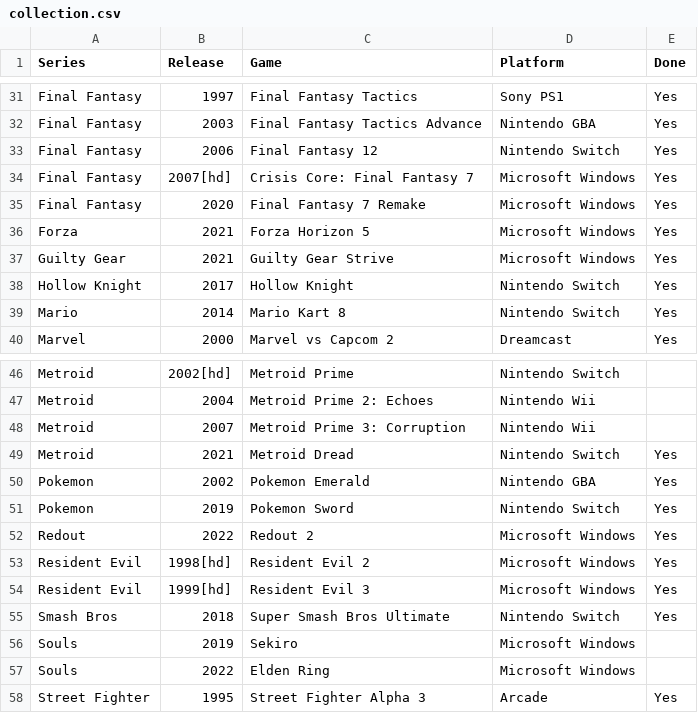
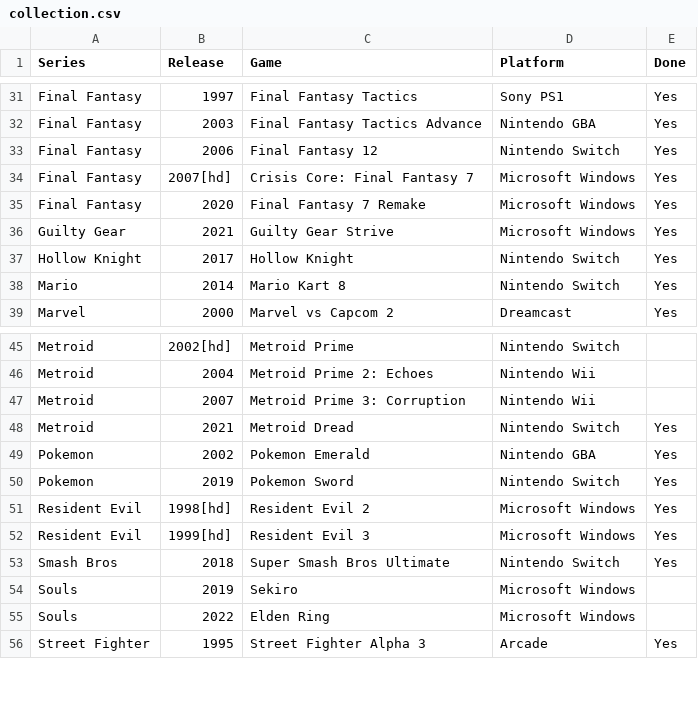
Before and after one commit to seriouslyunderappreciated/seriouslyunderappreciated.github.io, a CSV file: resources/collection.csv, drawn as a sheet; only a part is shown, gaps mark what is left out.

Commit message:
Update collection.csv

```diff
--- a/resources/collection.csv
+++ b/resources/collection.csv
@@ -35,3 +35,2 @@ Final Fantasy,2007[hd],Crisis Core: Final Fantasy 7,Microsoft Windows,Yes
 Final Fantasy,2020,Final Fantasy 7 Remake,Microsoft Windows,Yes
-Forza,2021,Forza Horizon 5,Microsoft Windows,Yes
 Guilty Gear,2021,Guilty Gear Strive,Microsoft Windows,Yes
@@ -51,3 +50,2 @@ Pokemon,2002,Pokemon Emerald,Nintendo GBA,Yes
 Pokemon,2019,Pokemon Sword,Nintendo Switch,Yes
-Redout,2022,Redout 2,Microsoft Windows,Yes
 Resident Evil,1998[hd],Resident Evil 2,Microsoft Windows,Yes
```
